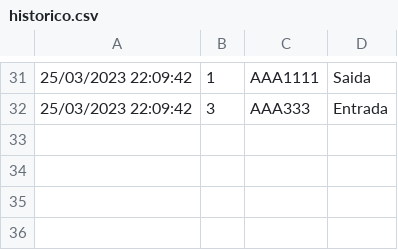
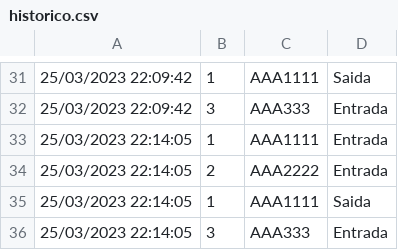
Before and after one commit to AllanSmithll/valeto, a CSV file: data/historico.csv, drawn as a sheet; only a part is shown, gaps mark what is left out; the diff names each change by its address in the sheet, - before the commit and + after, or states it on an @@ line.

```diff
--- a/data/historico.csv
+++ b/data/historico.csv
+row 33: 25/03/2023 22:14:05 | 1 | AAA1111 | Entrada
+row 34: 25/03/2023 22:14:05 | 2 | AAA2222 | Entrada
+row 35: 25/03/2023 22:14:05 | 1 | AAA1111 | Saida
+row 36: 25/03/2023 22:14:05 | 3 | AAA333 | Entrada
```
Also changed, not shown: 2 other files.
